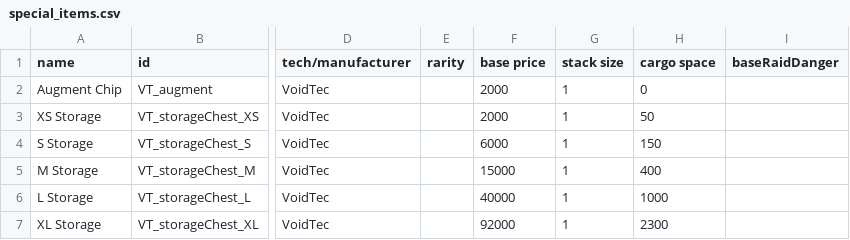
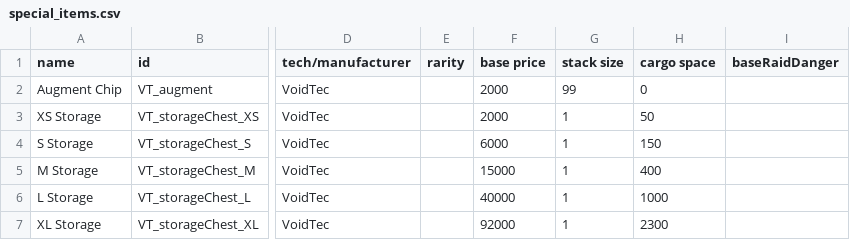
Before and after one commit to Schaf-Unschaf/Void-Tec, a CSV file: data/campaign/special_items.csv, drawn as a sheet; only a part is shown, gaps mark what is left out; the diff names each change by its address in the sheet, - before the commit and + after, or states it on an @@ line.

```diff
--- a/data/campaign/special_items.csv
+++ b/data/campaign/special_items.csv
-G2 (stack size): 1
+G2 (stack size): 99
```
Also changed, not shown: data/config/voidtec/vt_augment_data.csv, 48 other files.
